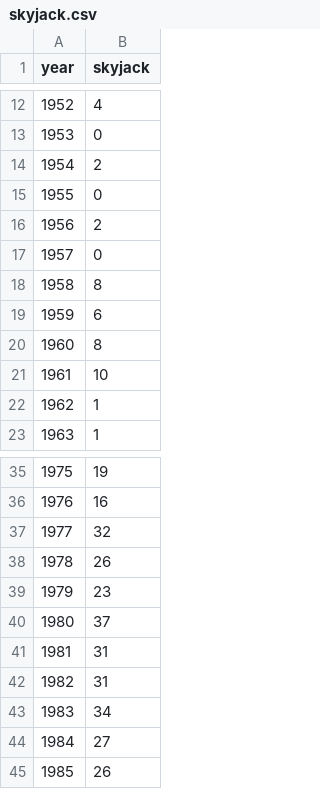
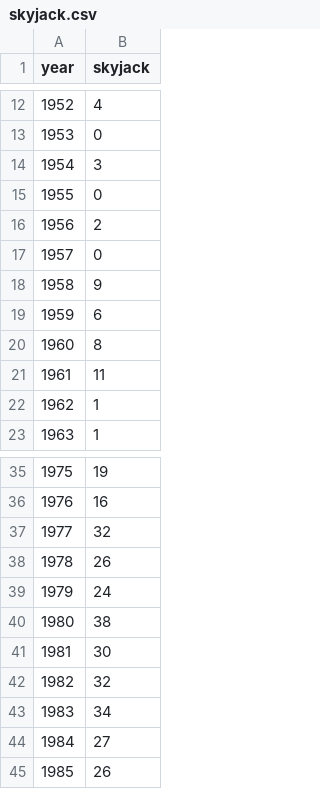
Before and after one commit to svmiller/posc1020, a CSV file: terrorism/skyjack.csv, drawn as a sheet; only a part is shown, gaps mark what is left out.

```diff
--- a/terrorism/skyjack.csv
+++ b/terrorism/skyjack.csv
@@ -13,3 +13,3 @@ year,skyjack
 1953,0
-1954,2
+1954,3
 1955,0
@@ -17,6 +17,6 @@ year,skyjack
 1957,0
-1958,8
+1958,9
 1959,6
 1960,8
-1961,10
+1961,11
 1962,1
@@ -38,6 +38,6 @@ year,skyjack
 1978,26
-1979,23
-1980,37
-1981,31
-1982,31
+1979,24
+1980,38
+1981,30
+1982,32
 1983,34
```
Also changed, not shown: 2 other files.
